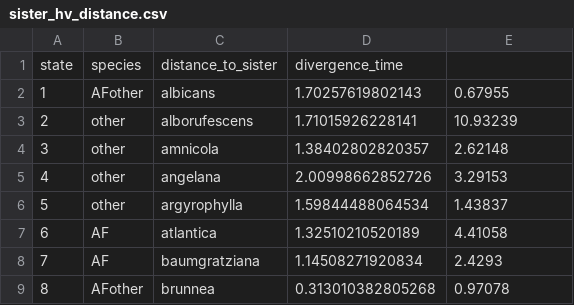
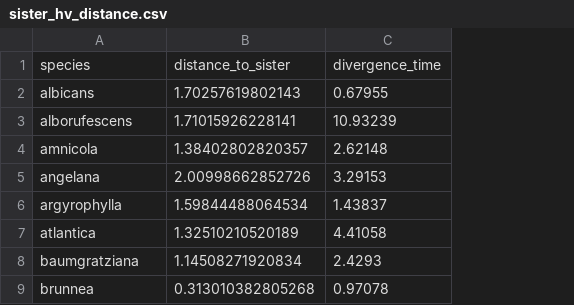
Before and after one commit to eknery/specialization_diversity_AF, a CSV file: 2_sister_hypervolume/sister_hv_distance.csv, drawn as a sheet; only a part is shown; removed rows and columns are numbered as before the commit, all else as after; the diff names each change by its address in the sheet, - before the commit and + after, or states it on an @@ line.

```diff
--- a/2_sister_hypervolume/sister_hv_distance.csv
+++ b/2_sister_hypervolume/sister_hv_distance.csv
-column A, rows 2-9: 1 | 2 | 3 | 4 | 5 | 6 | 7 | 8
-column B, rows 2-9: AFother | other | other | other | other | AF | AF | AFother
-row 1: state | species | distance_to_sister | divergence_time
+row 1: species | distance_to_sister | divergence_time
```
Also changed, not shown: 2_sister_hypervolume/sister_hv_comparison.csv, 3_sister_geography/sister_area_comparison.csv, 11 other files.
